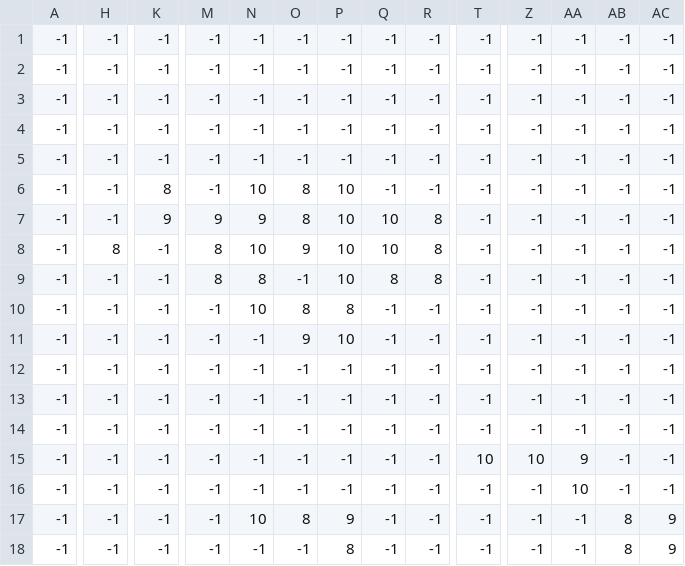
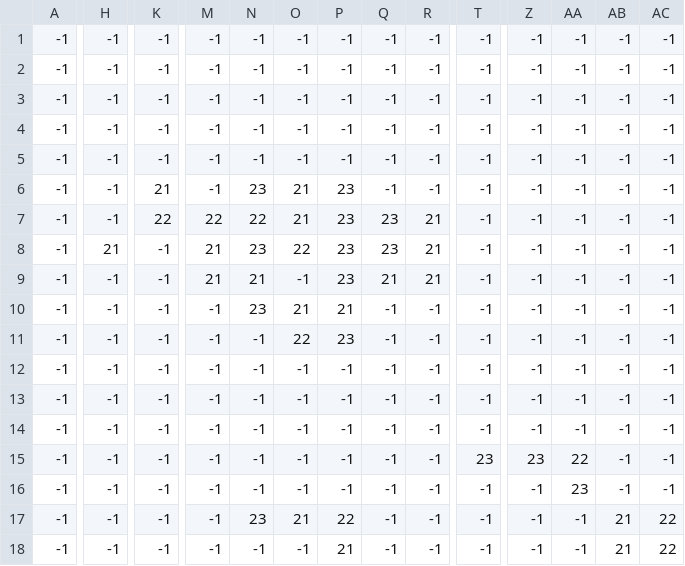
Before and after one commit to KValexander/c-libraries-training, a CSV file: raylib/5action-adventure/assets/map/map_Grass.csv, drawn as a sheet; only a part is shown, gaps mark what is left out; the diff covers the shown part only; the diff names each change by its address in the sheet, - before the commit and + after, or states it on an @@ line.

Commit message:
raylib action-adventure upd

```diff
--- a/raylib/5action-adventure/assets/map/map_Grass.csv
+++ b/raylib/5action-adventure/assets/map/map_Grass.csv
-K6: 8
+K6: 21
-N6: 10
+N6: 23
-O6:O7: 8
+O6:O7: 21
-P6:P9: 10
+P6:P9: 23
-K7: 9
+K7: 22
-M7: 9
+M7: 22
-N7: 9
+N7: 22
-Q7:Q8: 10
+Q7:Q8: 23
-R7:R9: 8
+R7:R9: 21
-H8: 8
+H8: 21
-M8:M9: 8
+M8:M9: 21
-N8: 10
+N8: 23
-O8: 9
+O8: 22
-N9: 8
+N9: 21
-Q9: 8
+Q9: 21
-N10: 10
+N10: 23
-O10: 8
+O10: 21
-P10: 8
+P10: 21
-O11: 9
+O11: 22
-P11: 10
+P11: 23
-T15: 10
+T15: 23
-Z15: 10
+Z15: 23
-AA15: 9
+AA15: 22
-AA16: 10
+AA16: 23
-N17: 10
+N17: 23
-O17: 8
+O17: 21
-P17: 9
+P17: 22
-AB17:AB18: 8
+AB17:AB18: 21
-AC17:AC18: 9
+AC17:AC18: 22
-P18: 8
+P18: 21
```
Also changed, not shown: 97 edited cells elsewhere in this file, 7 other files.
